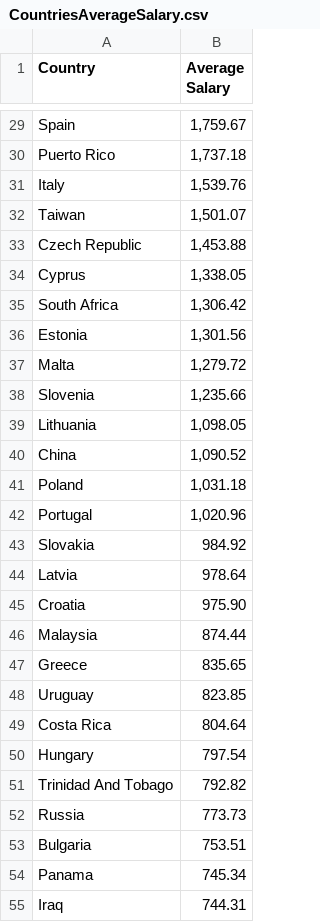
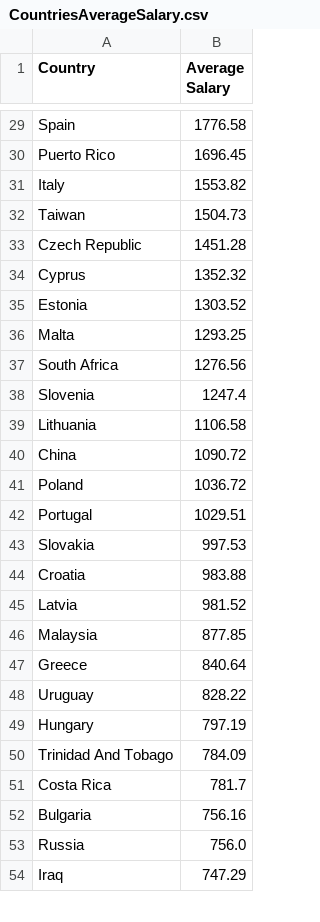
Before and after one commit to RitaPeixoto/BME-BI, a CSV file: datasets/CountriesAverageSalary.csv, drawn as a sheet; only a part is shown, gaps mark what is left out; removed rows and columns are numbered as before the commit, all else as after; the diff covers the shown part only; the diff names each change by its address in the sheet, - before the commit and + after, or states it on an @@ line.

```diff
--- a/datasets/CountriesAverageSalary.csv
+++ b/datasets/CountriesAverageSalary.csv
-B29 (Average Salary): 1,759.67
+B29 (Average Salary): 1776.58
-B30 (Average Salary): 1,737.18
+B30 (Average Salary): 1696.45
-B31 (Average Salary): 1,539.76
+B31 (Average Salary): 1553.82
-B32 (Average Salary): 1,501.07
+B32 (Average Salary): 1504.73
-B33 (Average Salary): 1,453.88
+B33 (Average Salary): 1451.28
-B34 (Average Salary): 1,338.05
+B34 (Average Salary): 1352.32
-row 35: South Africa | 1,306.42
-B35 (Average Salary): 1,301.56
+B35 (Average Salary): 1303.52
-B36 (Average Salary): 1,279.72
+B36 (Average Salary): 1293.25
+row 37: South Africa | 1276.56
-B38 (Average Salary): 1,235.66
+B38 (Average Salary): 1247.4
-B39 (Average Salary): 1,098.05
+B39 (Average Salary): 1106.58
-B40 (Average Salary): 1,090.52
+B40 (Average Salary): 1090.72
-B41 (Average Salary): 1,031.18
+B41 (Average Salary): 1036.72
-B42 (Average Salary): 1,020.96
+B42 (Average Salary): 1029.51
-B43 (Average Salary): 984.92
+B43 (Average Salary): 997.53
-row 44: Latvia | 978.64
-B44 (Average Salary): 975.90
+B44 (Average Salary): 983.88
+row 45: Latvia | 981.52
-B46 (Average Salary): 874.44
+B46 (Average Salary): 877.85
-B47 (Average Salary): 835.65
+B47 (Average Salary): 840.64
-B48 (Average Salary): 823.85
+B48 (Average Salary): 828.22
-row 49: Costa Rica | 804.64
-B49 (Average Salary): 797.54
+B49 (Average Salary): 797.19
-B50 (Average Salary): 792.82
+B50 (Average Salary): 784.09
-row 52: Russia | 773.73
+row 51: Costa Rica | 781.7
-B52 (Average Salary): 753.51
+B52 (Average Salary): 756.16
-row 54: Panama | 745.34
+row 53: Russia | 756.0
-B54 (Average Salary): 744.31
+B54 (Average Salary): 747.29
```
Also changed, not shown: 12 added rows, 13 removed rows and 65 edited cells elsewhere in this file, 19 other files.
